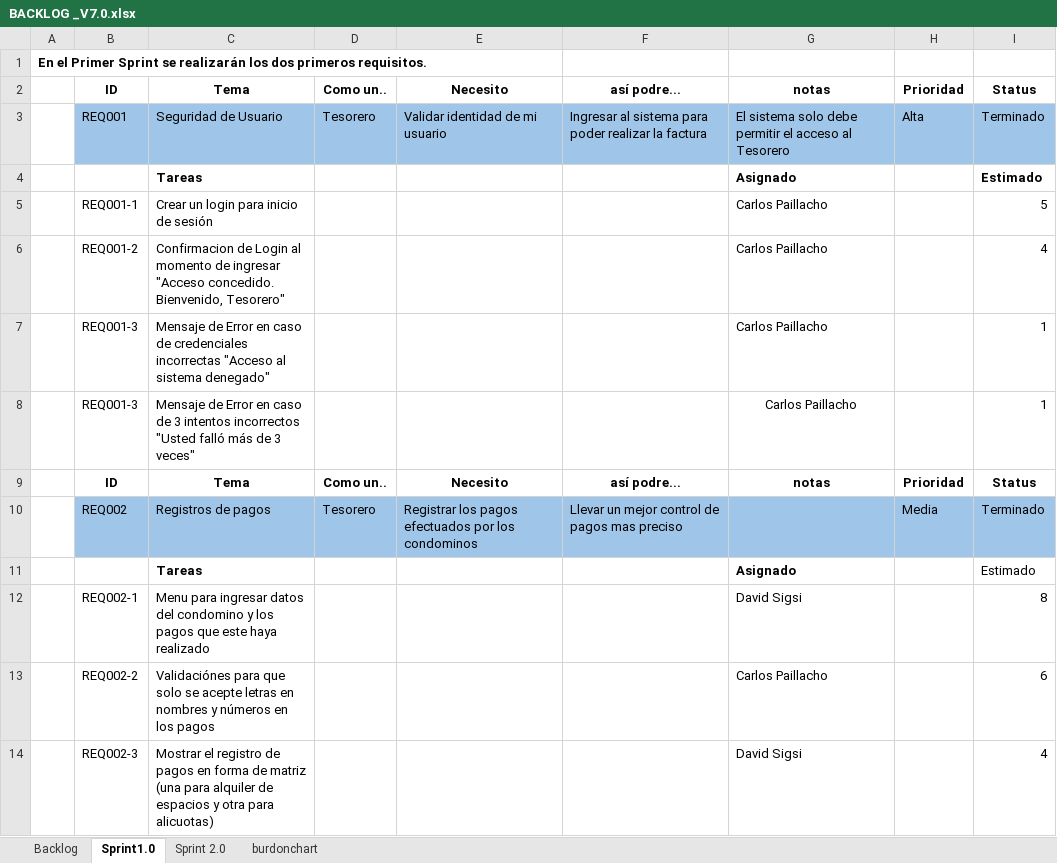
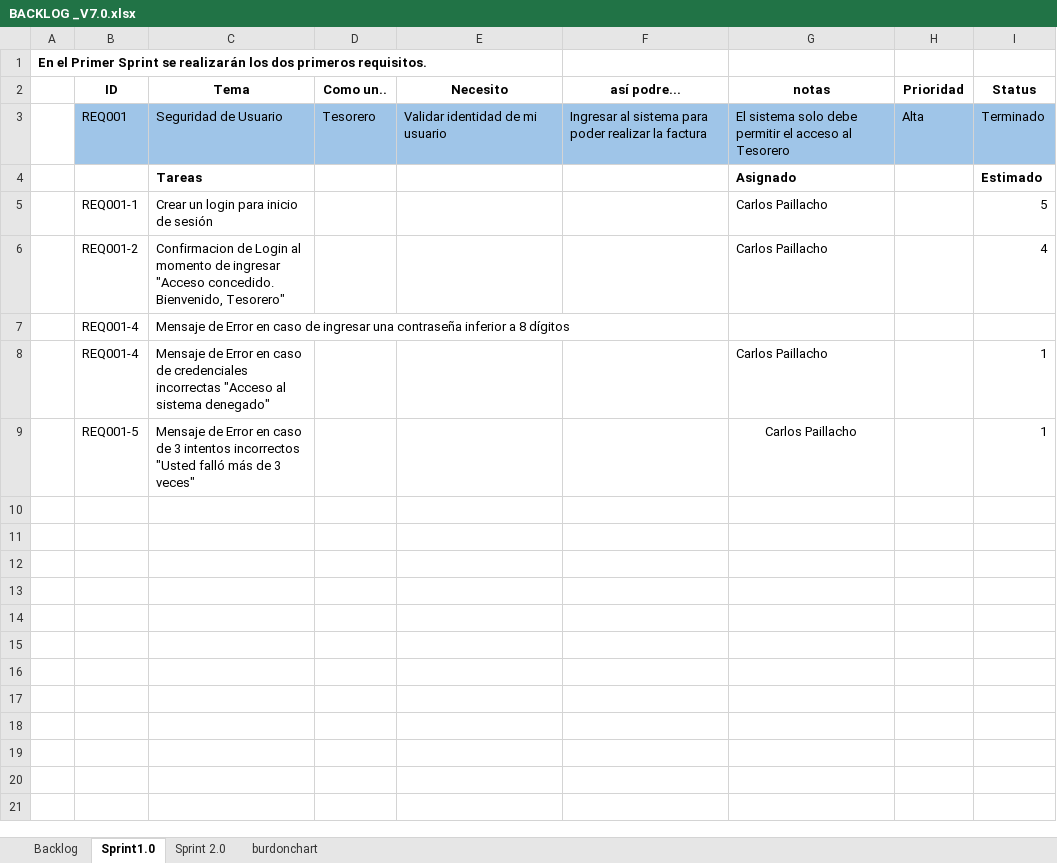
Before and after one commit to Carlitos555666/NRC1951_G7_FUN_ING_SW, an Excel workbook: BIBLIOTECA DE TRABAJO/Documentación/BACKLOG _V7.0.xlsx, sheet Sprint1.0, drawn as a sheet; values as stored, in another font and other column widths than the file's, no borders; table styles not drawn; removed rows and columns are numbered as before the commit, all else as after; the diff names each change by its address in the sheet, - before the commit and + after, or states it on an @@ line.

Commit message:
Actualización
Seguimos completando la documentación.

```diff
--- a/BIBLIOTECA DE TRABAJO/Documentación/BACKLOG _V7.0.xlsx (sheet Sprint1.0)
+++ b/BIBLIOTECA DE TRABAJO/Documentación/BACKLOG _V7.0.xlsx (sheet Sprint1.0)
+row 7:  | REQ001-4 | Mensaje de Error en caso de ingresar una contraseña inferior a 8 dígitos
-B8 (ID): REQ001-3
+B8 (ID): REQ001-4
-B9 (ID): REQ001-3
+B9 (ID): REQ001-5
-row 9:  | ID | Tema | Como un.. | Necesito | así podre... | notas | Prioridad | Status
-row 10:  | REQ002 | Registros de pagos | Tesorero | Registrar los pagos efectuados por los condominos | Llevar un mejor control de pagos mas preciso |  | Media | Terminado
-row 11:  |  | Tareas |  |  |  | Asignado |  | Estimado
-row 12:  | REQ002-1 | Menu para ingresar datos del condomino y los pagos que este haya realizado |  |  |  | David Sigsi |  | 8
-row 13:  | REQ002-2 | Validaciónes para que solo se acepte letras en nombres y números en los pagos |  |  |  | Carlos Paillacho |  | 6
-row 14:  | REQ002-3 | Mostrar el registro de pagos en forma de matriz (una para alquiler de espacios y otra para alicuotas) |  |  |  | David Sigsi |  | 4
```
Also changed, not shown: sheet Sprint 2.0, 2 other files.
